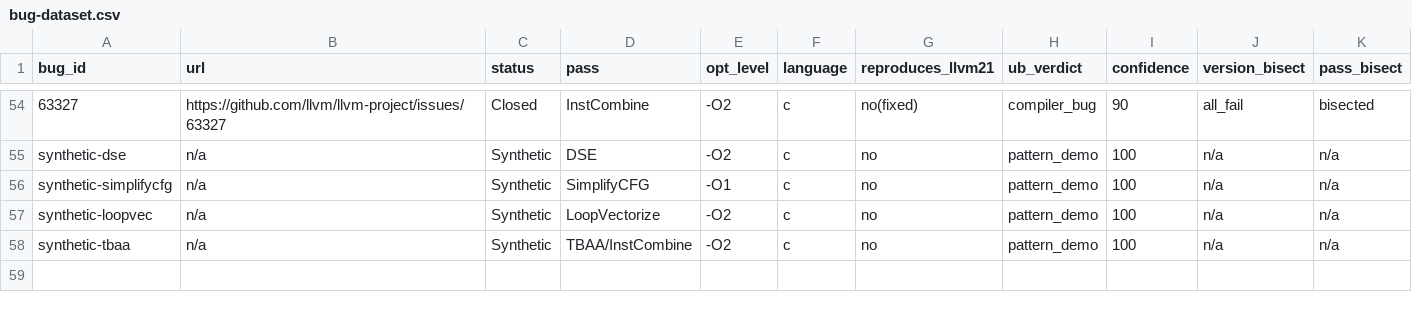
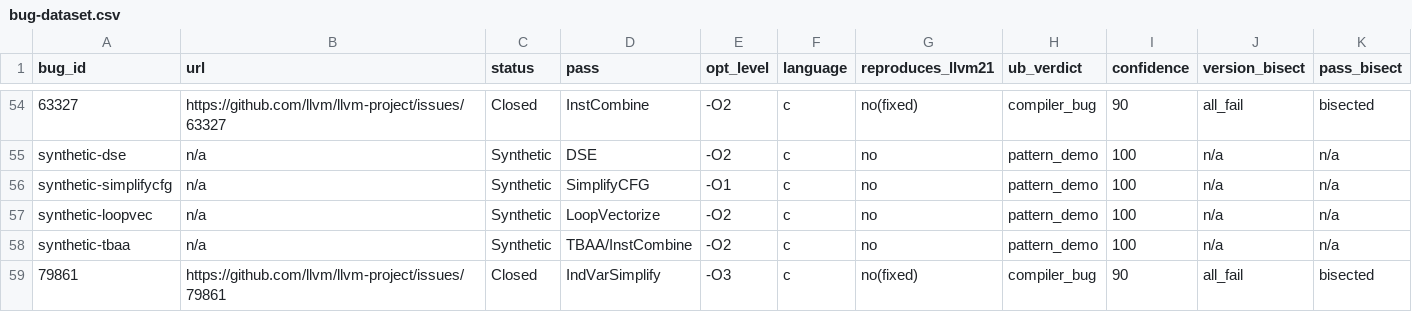
Before and after one commit to SamarthBhatia/Trace2Pass, a CSV file: evaluation/real-bugs/bug-dataset.csv, drawn as a sheet; only a part is shown, gaps mark what is left out; rows hold the shown columns only; the diff names each change by its address in the sheet, - before the commit and + after, or states it on an @@ line.

Commit message:
evaluation: +1 bug llvm-79861 (IndVarSimplify poison-safety, +13 LLVM batch staged)

```diff
--- a/evaluation/real-bugs/bug-dataset.csv
+++ b/evaluation/real-bugs/bug-dataset.csv
+row 59: 79861 | https://github.com/llvm/llvm-project/issues/79861 | Closed | IndVarSimplify | -O3 | c | no(fixed) | compiler_bug | 90 | all_fail | bisected
```
Also changed, not shown: 3 other files.
